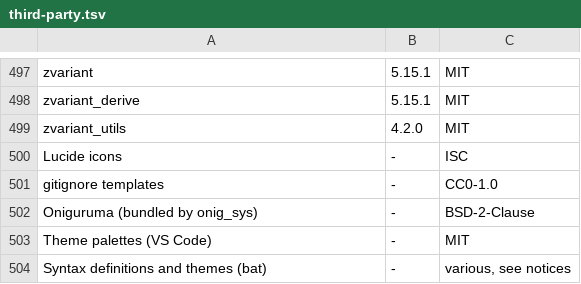
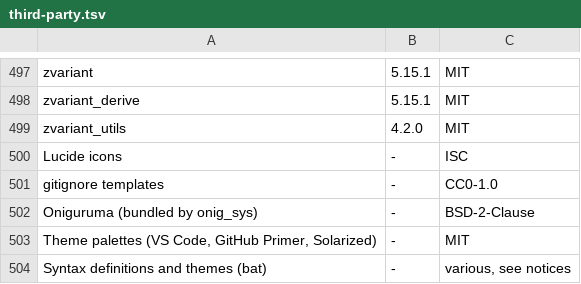
Before and after one commit to a-denisov-psb/gitloom, a TSV file: crates/app/assets/third-party.tsv, drawn as a sheet; only a part is shown, gaps mark what is left out.

```diff
--- a/crates/app/assets/third-party.tsv
+++ b/crates/app/assets/third-party.tsv
@@ -502,3 +502,3 @@ gitignore templates	-	CC0-1.0
 Oniguruma (bundled by onig_sys)	-	BSD-2-Clause
-Theme palettes (VS Code)	-	MIT
+Theme palettes (VS Code, GitHub Primer, Solarized)	-	MIT
 Syntax definitions and themes (bat)	-	various, see notices
```
Also changed, not shown: 7 other files.
